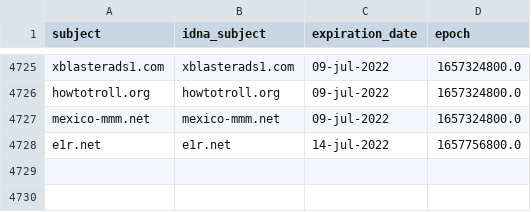
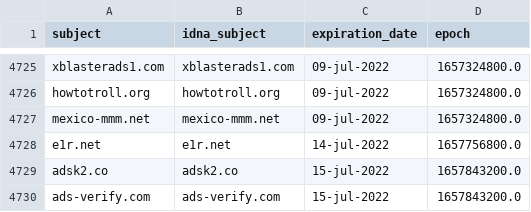
Before and after one commit to Ultimate-Hosts-Blacklist/Michael_Trimms_Hosts, a CSV file: .pyfunceble/whois.csv, drawn as a sheet; only a part is shown, gaps mark what is left out.

```diff
--- a/.pyfunceble/whois.csv
+++ b/.pyfunceble/whois.csv
@@ -4728 +4728,3 @@ mexico-mmm.net,mexico-mmm.net,09-jul-2022,1657324800.0
 e1r.net,e1r.net,14-jul-2022,1657756800.0
+adsk2.co,adsk2.co,15-jul-2022,1657843200.0
+ads-verify.com,ads-verify.com,15-jul-2022,1657843200.0
```
Also changed, not shown: .pyfunceble/inactive.csv, 8 other files.
